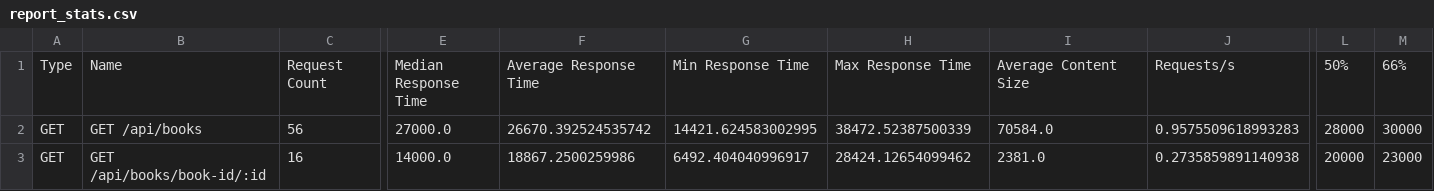
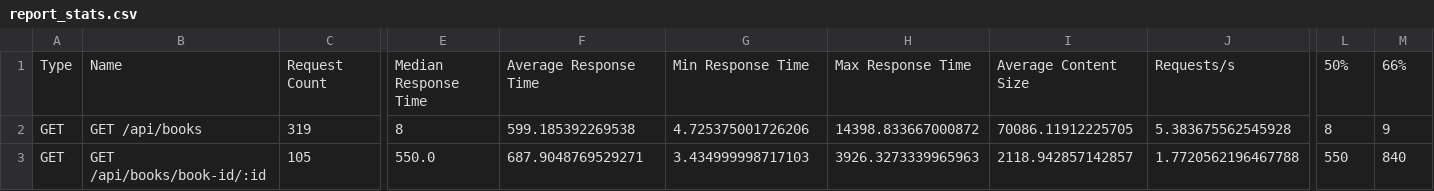
Before and after one commit to CrazyAngelm/booktrack, a CSV file: docs/quality/performance/locust/report_stats.csv, drawn as a sheet; only a part is shown, gaps mark what is left out; the diff covers the shown part only; the diff names each change by its address in the sheet, - before the commit and + after, or states it on an @@ line.

```diff
--- a/docs/quality/performance/locust/report_stats.csv
+++ b/docs/quality/performance/locust/report_stats.csv
-C2: 56
+C2: 319
-E2: 27000.0
+E2: 8
-F2: 26670.392524535742
+F2: 599.185392269538
-G2: 14421.624583002995
+G2: 4.725375001726206
-H2: 38472.52387500339
+H2: 14398.833667000872
-I2: 70584.0
+I2: 70086.11912225705
-J2: 0.9575509618993283
+J2: 5.383675562545928
-L2: 28000
+L2: 8
-M2: 30000
+M2: 9
-C3: 16
+C3: 105
-E3: 14000.0
+E3: 550.0
-F3: 18867.2500259986
+F3: 687.9048769529271
-G3: 6492.404040996917
+G3: 3.434999998717103
-H3: 28424.12654099462
+H3: 3926.3273339965963
-I3: 2381.0
+I3: 2118.942857142857
-J3: 0.2735859891140938
+J3: 1.7720562196467788
-L3: 20000
+L3: 550
-M3: 23000
+M3: 840
```
Also changed, not shown: 36 edited cells elsewhere in this file, docs/quality/performance/locust/report_stats_history.csv, 16 other files.
